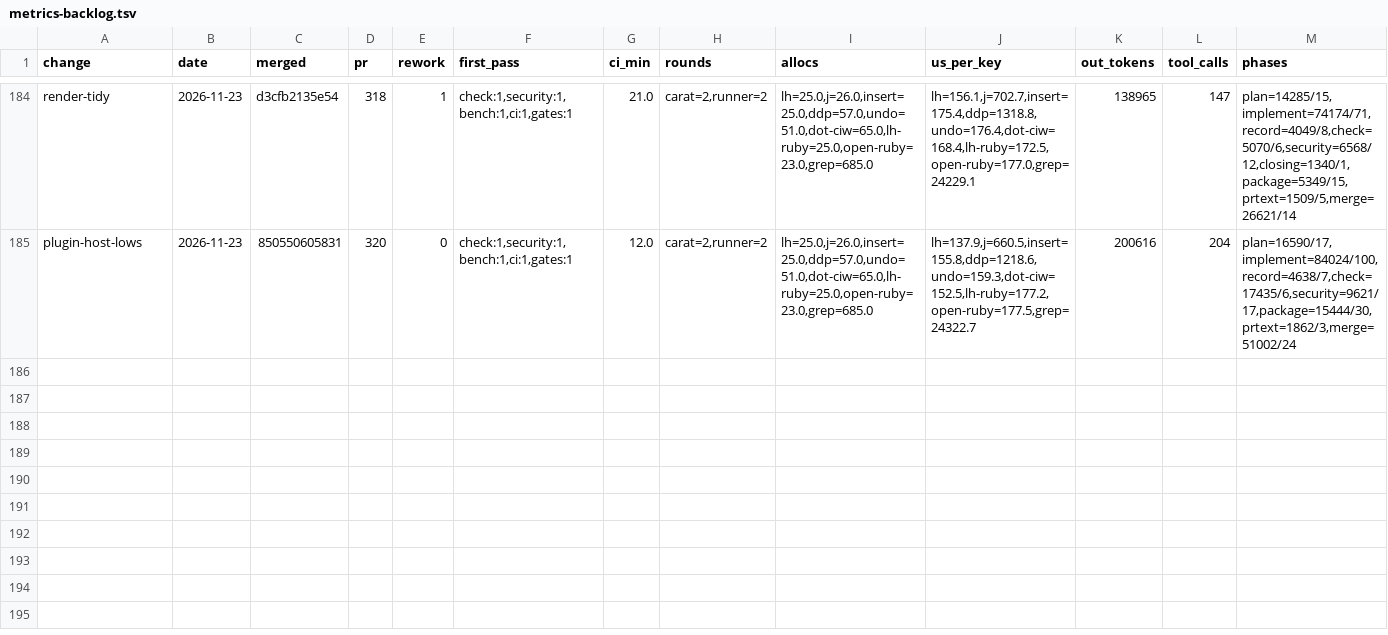
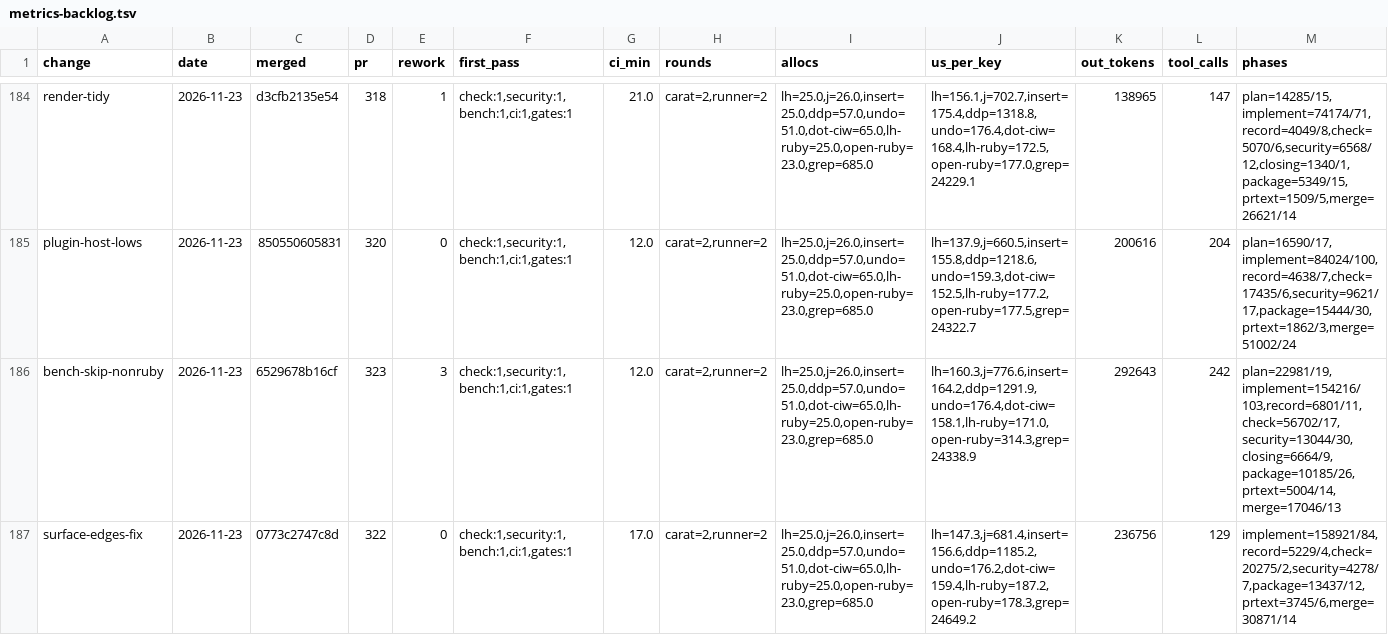
Before and after one commit to oraul/carat, a TSV file: docs/metrics-backlog.tsv, drawn as a sheet; only a part is shown, gaps mark what is left out; rows hold the shown columns only; the diff names each change by its address in the sheet, - before the commit and + after, or states it on an @@ line.

```diff
--- a/docs/metrics-backlog.tsv
+++ b/docs/metrics-backlog.tsv
+row 186: bench-skip-nonruby | 2026-11-23 | 6529678b16cf | 323 | 3 | check:1,security:1,bench:1,ci:1,gates:1 | 12.0 | carat=2,runner=2 | lh=25.0,j=26.0,insert=25.0,ddp=57.0,undo=51.0,dot-ciw=65.0,lh-ruby=25.0,open-ruby=23.0,grep=685.0 | lh=160.3,j=776.6,insert=164.2,ddp=1291.9,undo=176.4,dot-ciw=158.1,lh-ruby=171.0,open-ruby=314.3,grep=24338.9 | 292643 | 242 | plan=22981/19,implement=154216/103,record=6801/11,check=56702/17,security=13044/30,closing=6664/9,package=10185/26,prtext=5004/14,merge=17046/13
+row 187: surface-edges-fix | 2026-11-23 | 0773c2747c8d | 322 | 0 | check:1,security:1,bench:1,ci:1,gates:1 | 17.0 | carat=2,runner=2 | lh=25.0,j=26.0,insert=25.0,ddp=57.0,undo=51.0,dot-ciw=65.0,lh-ruby=25.0,open-ruby=23.0,grep=685.0 | lh=147.3,j=681.4,insert=156.6,ddp=1185.2,undo=176.2,dot-ciw=159.4,lh-ruby=187.2,open-ruby=178.3,grep=24649.2 | 236756 | 129 | implement=158921/84,record=5229/4,check=20275/2,security=4278/7,package=13437/12,prtext=3745/6,merge=30871/14
```
Also changed, not shown: 12 other files.
